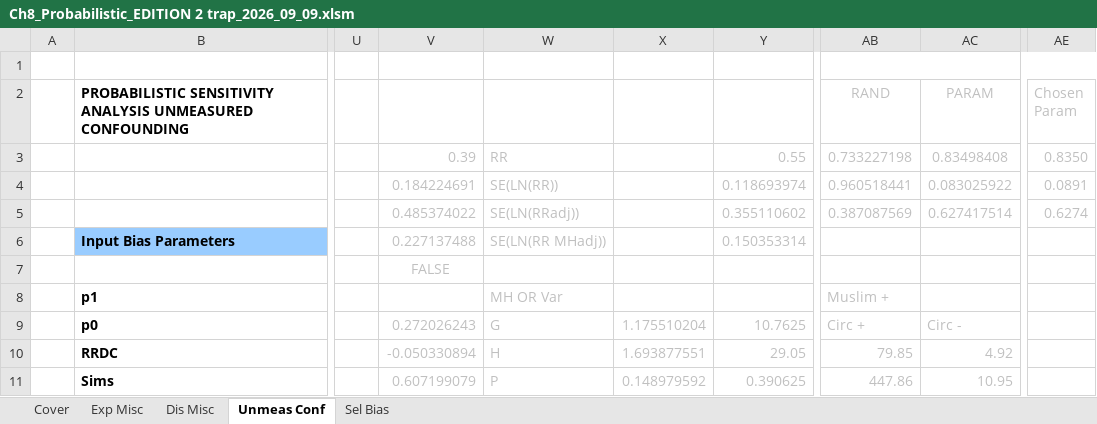
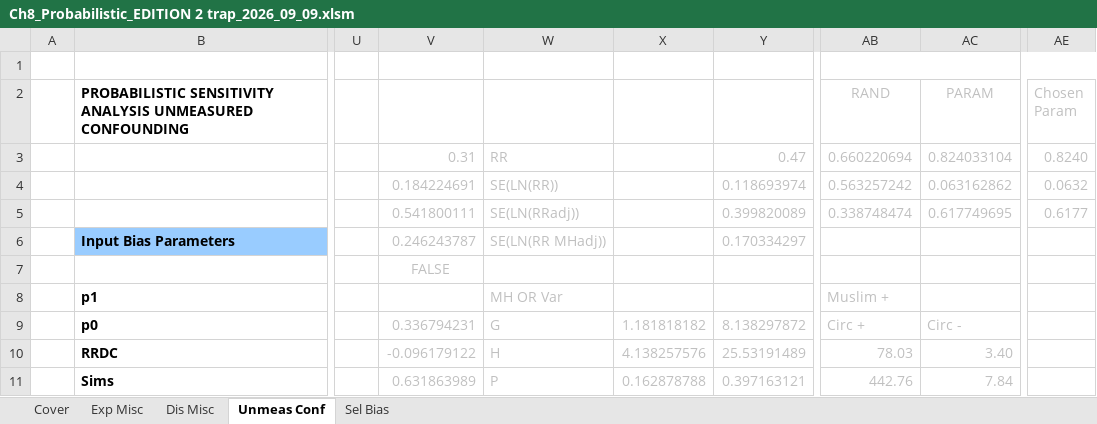
Before and after one commit to macl0029/PBA-Code, an Excel workbook: Ch8_Probabilistic_EDITION 2 trap_2026_09_09.xlsm, sheet Unmeas Conf, drawn as a sheet; only a part is shown, gaps mark what is left out; values as stored, in another font and other column widths than the file's, no borders; charts and pictures not drawn; the diff covers the shown part only; the diff names each change by its address in the sheet, - before the commit and + after, or states it on an @@ line.

```diff
--- a/Ch8_Probabilistic_EDITION 2 trap_2026_09_09.xlsm (sheet Unmeas Conf)
+++ b/Ch8_Probabilistic_EDITION 2 trap_2026_09_09.xlsm (sheet Unmeas Conf)
-V3: 0.39
+V3: 0.31
-Y3: 0.55
+Y3: 0.47
-AB3 (RAND): 0.733227198
+AB3 (RAND): 0.660220694
-AC3 (PARAM): 0.83498408
+AC3 (PARAM): 0.824033104
-AE3 (Chosen Param): 0.8350
+AE3 (Chosen Param): 0.8240
-AB4 (RAND): 0.960518441
+AB4 (RAND): 0.563257242
-AC4 (PARAM): 0.083025922
+AC4 (PARAM): 0.063162862
-AE4 (Chosen Param): 0.0891
+AE4 (Chosen Param): 0.0632
-V5: 0.485374022
+V5: 0.541800111
-Y5: 0.355110602
+Y5: 0.399820089
-AB5 (RAND): 0.387087569
+AB5 (RAND): 0.338748474
-AC5 (PARAM): 0.627417514
+AC5 (PARAM): 0.617749695
-AE5 (Chosen Param): 0.6274
+AE5 (Chosen Param): 0.6177
-V6: 0.227137488
+V6: 0.246243787
-Y6: 0.150353314
+Y6: 0.170334297
-V9: 0.272026243
+V9: 0.336794231
-X9: 1.175510204
+X9: 1.181818182
-Y9: 10.7625
+Y9: 8.138297872
-V10: -0.050330894
+V10: -0.096179122
-X10: 1.693877551
+X10: 4.138257576
-Y10: 29.05
+Y10: 25.53191489
-AB10 (RAND): 79.85
+AB10 (RAND): 78.03
-AC10 (PARAM): 4.92
+AC10 (PARAM): 3.40
-V11: 0.607199079
+V11: 0.631863989
-X11: 0.148979592
+X11: 0.162878788
-Y11: 0.390625
+Y11: 0.397163121
-AB11 (RAND): 447.86
+AB11 (RAND): 442.76
-AC11 (PARAM): 10.95
+AC11 (PARAM): 7.84
```
Also changed, not shown: 40 edited cells elsewhere in this sheet, sheet Exp Misc, sheet Dis Misc, sheet Sel Bias, charts or pictures.
